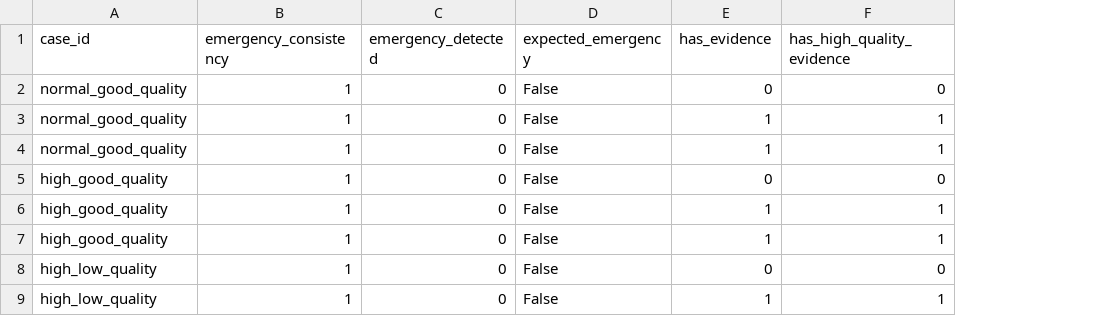
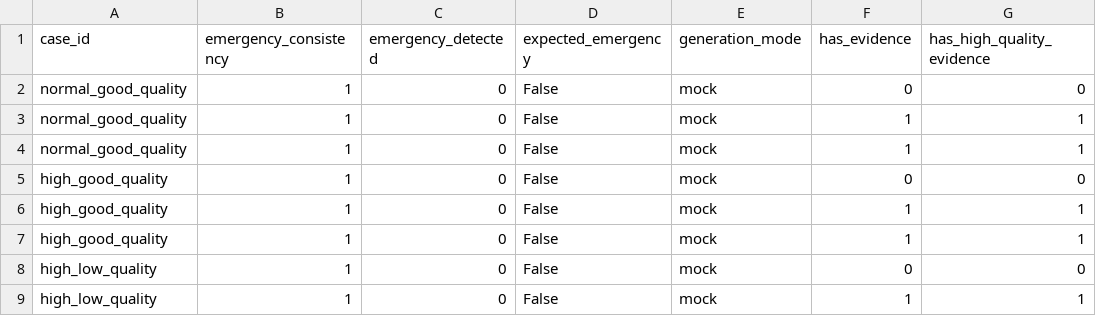
Before and after one commit to Likyliang/ppg-bp-rag-advisor, a CSV file: knowledge_base/processed/evaluation_results.csv, drawn as a sheet; only a part is shown; the diff names each change by its address in the sheet, - before the commit and + after, or states it on an @@ line.

```diff
--- a/knowledge_base/processed/evaluation_results.csv
+++ b/knowledge_base/processed/evaluation_results.csv
+column E (generation_mode), rows 2-9: all mock
```
Also changed, not shown: knowledge_base/processed/retrieval_evaluation.csv, 6 other files.
